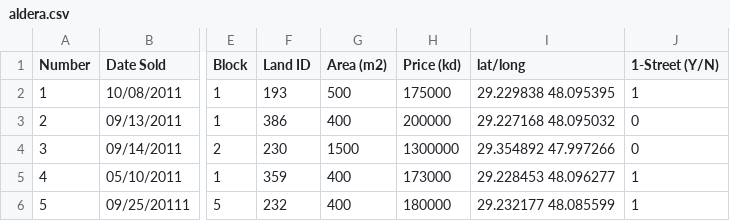
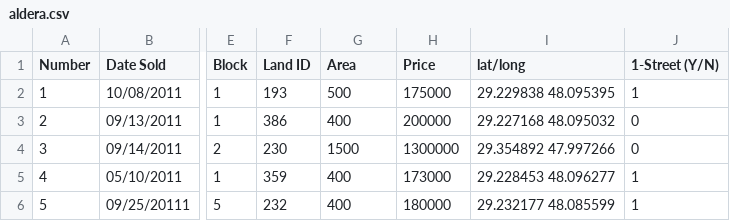
Before and after one commit to EquitySoftItesh/test, a CSV file: aldera.csv, drawn as a sheet; only a part is shown, gaps mark what is left out; the diff names each change by its address in the sheet, - before the commit and + after, or states it on an @@ line.

Commit message:
Update aldera.csv

```diff
--- a/aldera.csv
+++ b/aldera.csv
-G1: Area (m2)
+G1: Area
-H1: Price (kd)
+H1: Price
```
